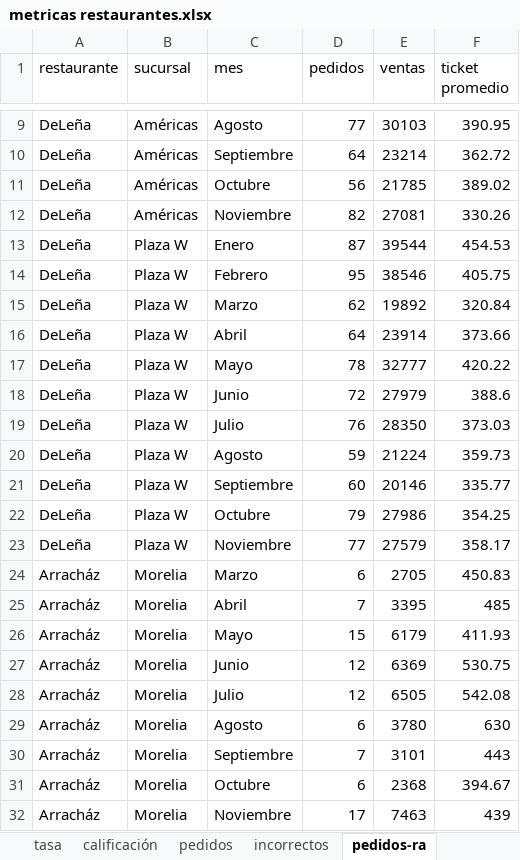
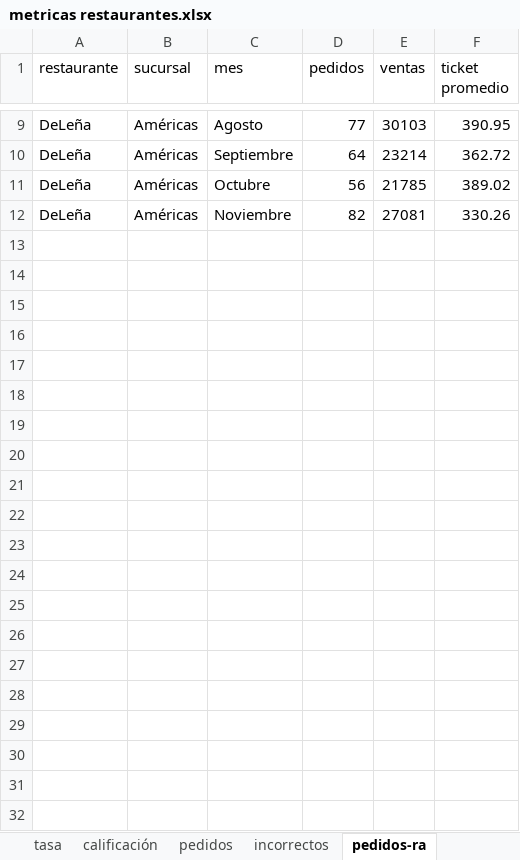
Before and after one commit to FerUlaje/Evaluacion-Restaurantes, an Excel workbook: datasets/metricas restaurantes.xlsx, sheet pedidos-ra, drawn as a sheet; only a part is shown, gaps mark what is left out; values as stored, in another font and other column widths than the file's, no borders; table styles not drawn; the diff names each change by its address in the sheet, - before the commit and + after, or states it on an @@ line.

```diff
--- a/datasets/metricas restaurantes.xlsx (sheet pedidos-ra)
+++ b/datasets/metricas restaurantes.xlsx (sheet pedidos-ra)
@@ row 13 hidden: DeLeña | Plaza W | Enero | 87 | 39544 | 454.53 @@
@@ row 14 hidden: DeLeña | Plaza W | Febrero | 95 | 38546 | 405.75 @@
@@ row 15 hidden: DeLeña | Plaza W | Marzo | 62 | 19892 | 320.84 @@
@@ row 16 hidden: DeLeña | Plaza W | Abril | 64 | 23914 | 373.66 @@
@@ row 17 hidden: DeLeña | Plaza W | Mayo | 78 | 32777 | 420.22 @@
@@ row 18 hidden: DeLeña | Plaza W | Junio | 72 | 27979 | 388.6 @@
@@ row 19 hidden: DeLeña | Plaza W | Julio | 76 | 28350 | 373.03 @@
@@ row 20 hidden: DeLeña | Plaza W | Agosto | 59 | 21224 | 359.73 @@
@@ row 21 hidden: DeLeña | Plaza W | Septiembre | 60 | 20146 | 335.77 @@
@@ row 22 hidden: DeLeña | Plaza W | Octubre | 79 | 27986 | 354.25 @@
@@ row 23 hidden: DeLeña | Plaza W | Noviembre | 77 | 27579 | 358.17 @@
@@ row 24 hidden: Arracház | Morelia | Marzo | 6 | 2705 | 450.83 @@
@@ row 25 hidden: Arracház | Morelia | Abril | 7 | 3395 | 485 @@
@@ row 26 hidden: Arracház | Morelia | Mayo | 15 | 6179 | 411.93 @@
@@ row 27 hidden: Arracház | Morelia | Junio | 12 | 6369 | 530.75 @@
@@ row 28 hidden: Arracház | Morelia | Julio | 12 | 6505 | 542.08 @@
@@ row 29 hidden: Arracház | Morelia | Agosto | 6 | 3780 | 630 @@
@@ row 30 hidden: Arracház | Morelia | Septiembre | 7 | 3101 | 443 @@
@@ row 31 hidden: Arracház | Morelia | Octubre | 6 | 2368 | 394.67 @@
@@ row 32 hidden: Arracház | Morelia | Noviembre | 17 | 7463 | 439 @@
```
Also changed, not shown: sheet conversion, 1 other file.
